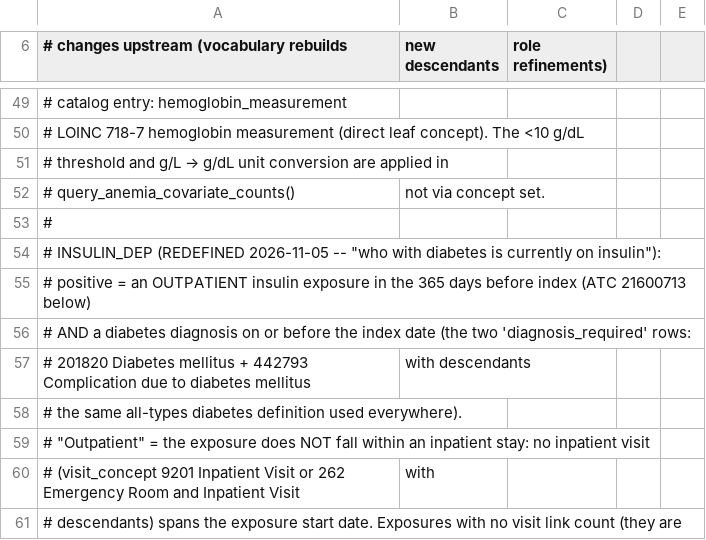
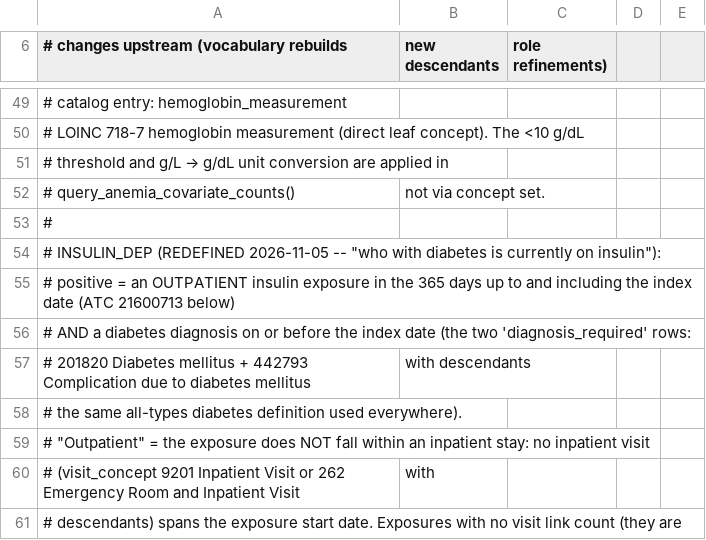
Before and after one commit to Duke-Vascular-Informatics/pad-amp-nhd-val, a CSV file: covariates/covariate_concepts.csv, drawn as a sheet; only a part is shown, gaps mark what is left out.

```diff
--- a/covariates/covariate_concepts.csv
+++ b/covariates/covariate_concepts.csv
@@ -54,3 +54,3 @@
 # INSULIN_DEP (REDEFINED 2026-11-05 -- "who with diabetes is currently on insulin"):
-#   positive = an OUTPATIENT insulin exposure in the 365 days before index (ATC 21600713 below)
+#   positive = an OUTPATIENT insulin exposure in the 365 days up to and including the index date (ATC 21600713 below)
 #              AND a diabetes diagnosis on or before the index date (the two 'diagnosis_required' rows:
```
Also changed, not shown: covariates/cohort_map.csv, covariates/covariate_concepts_mfi5.csv, 9 other files.
